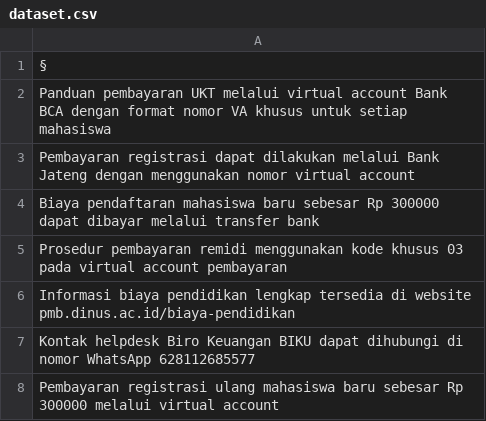
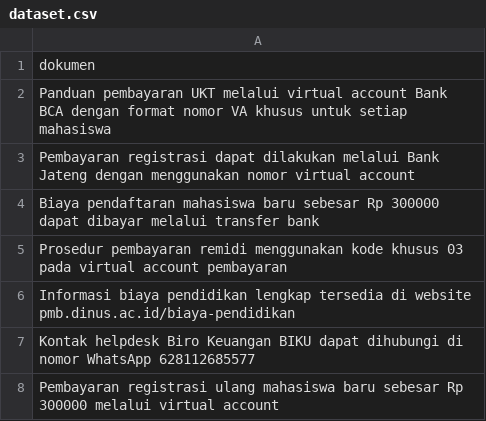
Before and after one commit to farizarvin/MiniRAG-Chat, a CSV file: dataset/clustering_dokumen/dataset.csv, drawn as a sheet; only a part is shown; the diff names each change by its address in the sheet, - before the commit and + after, or states it on an @@ line.

Commit message:
clustering document

```diff
--- a/dataset/clustering_dokumen/dataset.csv
+++ b/dataset/clustering_dokumen/dataset.csv
-A1: §
+A1: dokumen
```
Also changed, not shown: 3 other files.
